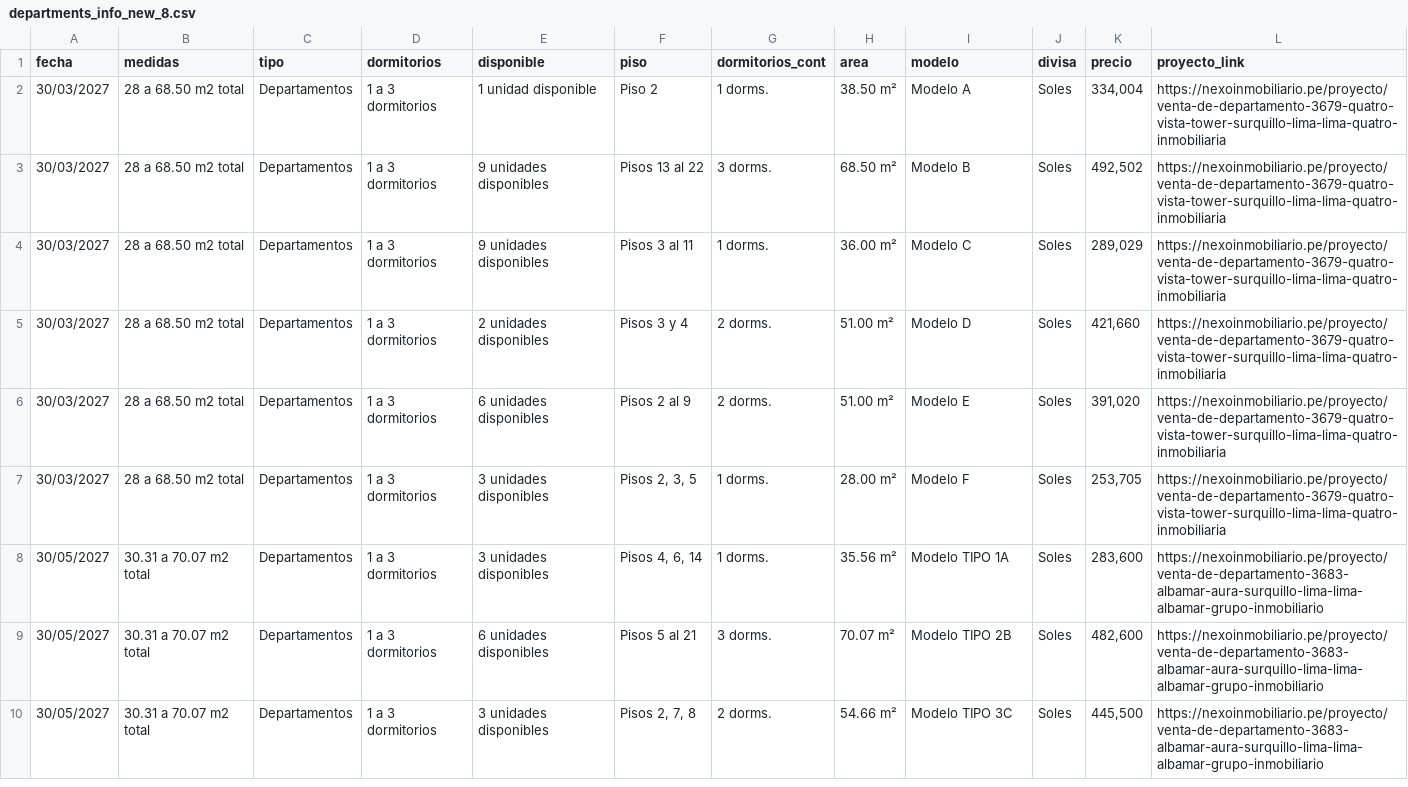
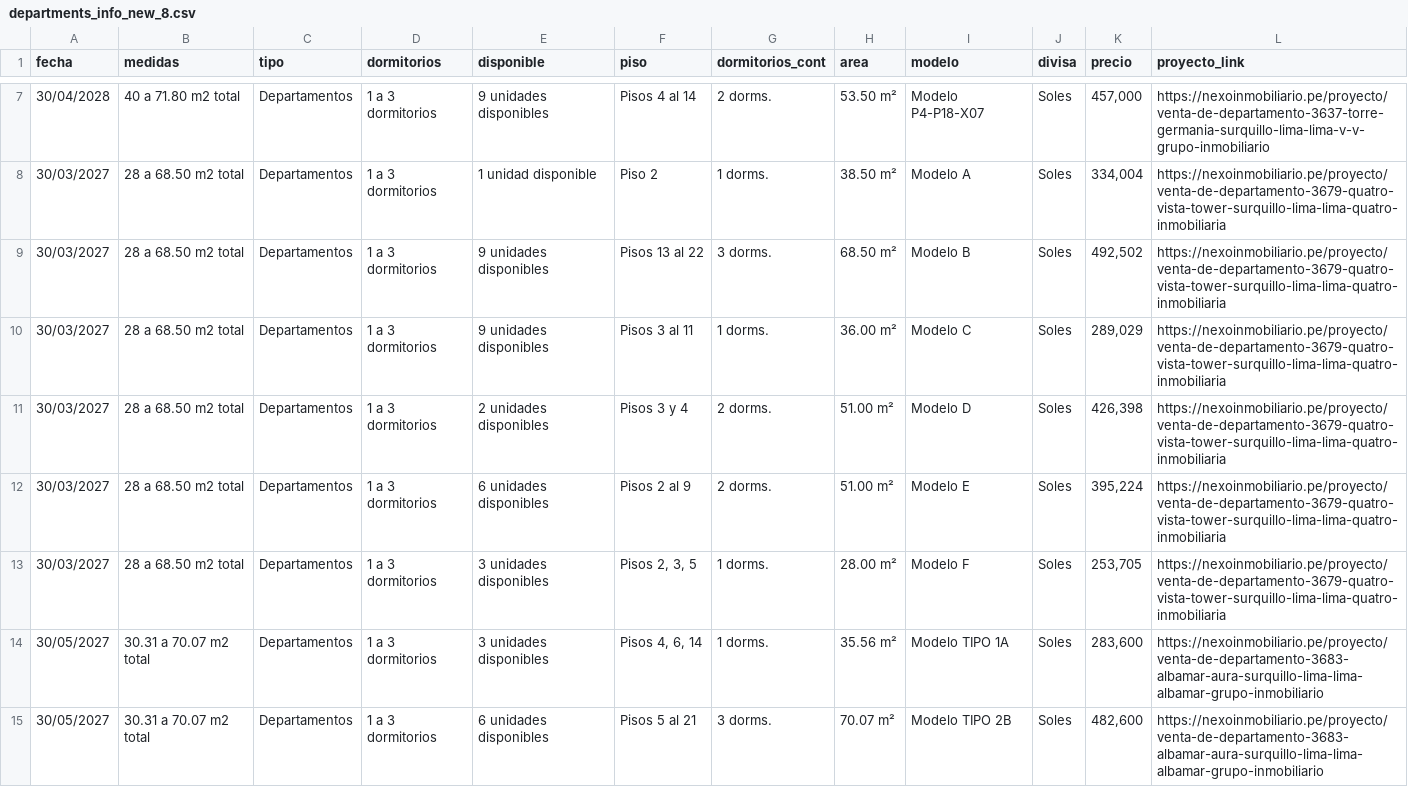
Before and after one commit to FidelRoman/real-state-scrapper-peru, a CSV file: data/departments_info_new_8.csv, drawn as a sheet; only a part is shown, gaps mark what is left out; the shorter side is filled out with more unchanged rows; the diff covers the shown part only.

```diff
--- a/data/departments_info_new_8.csv
+++ b/data/departments_info_new_8.csv
@@ -2 +7,2 @@ fecha,medidas,tipo,dormitorios,disponible,piso,dormitorios_cont,area,modelo,divi
+30/04/2028,40 a 71.80 m2 total,Departamentos,1 a 3 dormitorios,9 unidades disponibles,Pisos 4 al 14,2 dorms.,53.50 m²,Modelo P4-P18-X07,Soles,"457,000",https://nexoinmobiliario.pe/proyecto/venta-de-departamento-3637-torre-germania-surquillo-lima-lima-v-v-grupo-inmobiliario
 30/03/2027,28 a 68.50 m2 total,Departamentos,1 a 3 dormitorios,1 unidad disponible,Piso 2,1 dorms.,38.50 m²,Modelo A,Soles,"334,004",https://nexoinmobiliario.pe/proyecto/venta-de-departamento-3679-quatro-vista-tower-surquillo-lima-lima-quatro-inmobiliaria
@@ -4,4 +10,4 @@ fecha,medidas,tipo,dormitorios,disponible,piso,dormitorios_cont,area,modelo,divi
 30/03/2027,28 a 68.50 m2 total,Departamentos,1 a 3 dormitorios,9 unidades disponibles,Pisos 3 al 11,1 dorms.,36.00 m²,Modelo C,Soles,"289,029",https://nexoinmobiliario.pe/proyecto/venta-de-departamento-3679-quatro-vista-tower-surquillo-lima-lima-quatro-inmobiliaria
-30/03/2027,28 a 68.50 m2 total,Departamentos,1 a 3 dormitorios,2 unidades disponibles,Pisos 3 y 4,2 dorms.,51.00 m²,Modelo D,Soles,"421,660",https://nexoinmobiliario.pe/proyecto/venta-de-departamento-3679-quatro-vista-tower-surquillo-lima-lima-quatro-inmobiliaria
-30/03/2027,28 a 68.50 m2 total,Departamentos,1 a 3 dormitorios,6 unidades disponibles,Pisos 2 al 9,2 dorms.,51.00 m²,Modelo E,Soles,"391,020",https://nexoinmobiliario.pe/proyecto/venta-de-departamento-3679-quatro-vista-tower-surquillo-lima-lima-quatro-inmobiliaria
+30/03/2027,28 a 68.50 m2 total,Departamentos,1 a 3 dormitorios,2 unidades disponibles,Pisos 3 y 4,2 dorms.,51.00 m²,Modelo D,Soles,"426,398",https://nexoinmobiliario.pe/proyecto/venta-de-departamento-3679-quatro-vista-tower-surquillo-lima-lima-quatro-inmobiliaria
+30/03/2027,28 a 68.50 m2 total,Departamentos,1 a 3 dormitorios,6 unidades disponibles,Pisos 2 al 9,2 dorms.,51.00 m²,Modelo E,Soles,"395,224",https://nexoinmobiliario.pe/proyecto/venta-de-departamento-3679-quatro-vista-tower-surquillo-lima-lima-quatro-inmobiliaria
 30/03/2027,28 a 68.50 m2 total,Departamentos,1 a 3 dormitorios,3 unidades disponibles,"Pisos 2, 3, 5",1 dorms.,28.00 m²,Modelo F,Soles,"253,705",https://nexoinmobiliario.pe/proyecto/venta-de-departamento-3679-quatro-vista-tower-surquillo-lima-lima-quatro-inmobiliaria
```
Also changed, not shown: 9 added rows and 24 edited cells elsewhere in this file, data/departments_info_new_1.csv, data/departments_info_new_2.csv, 9 other files.
